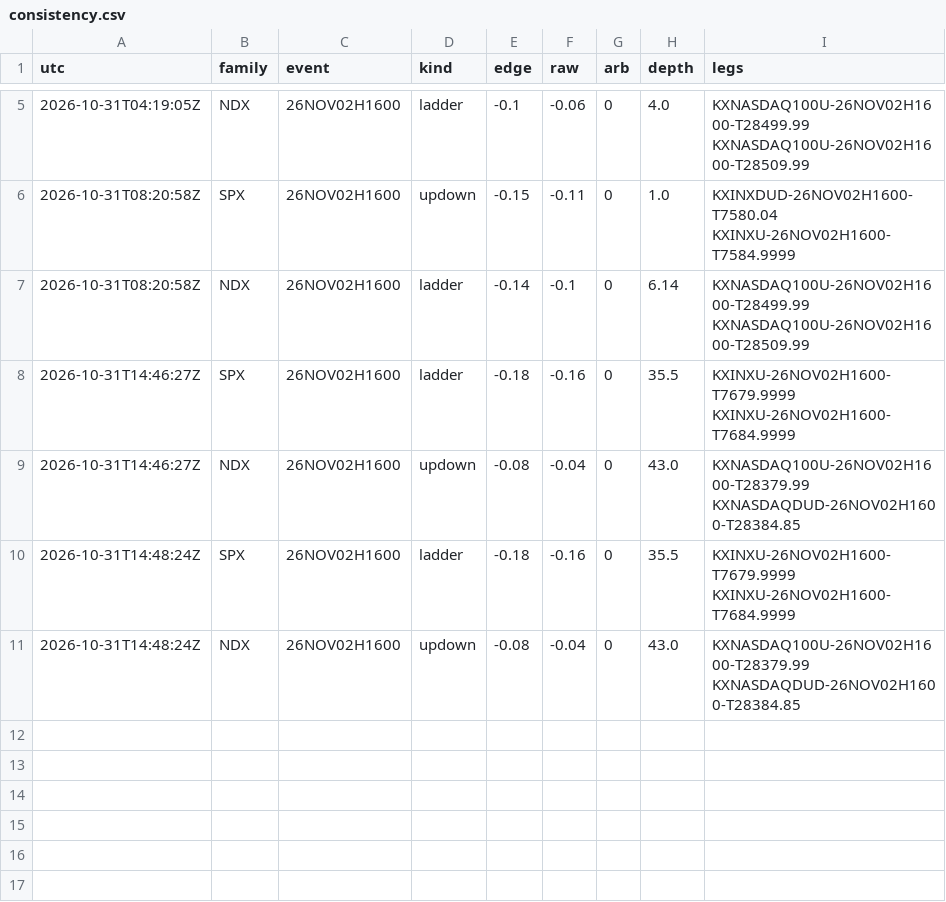
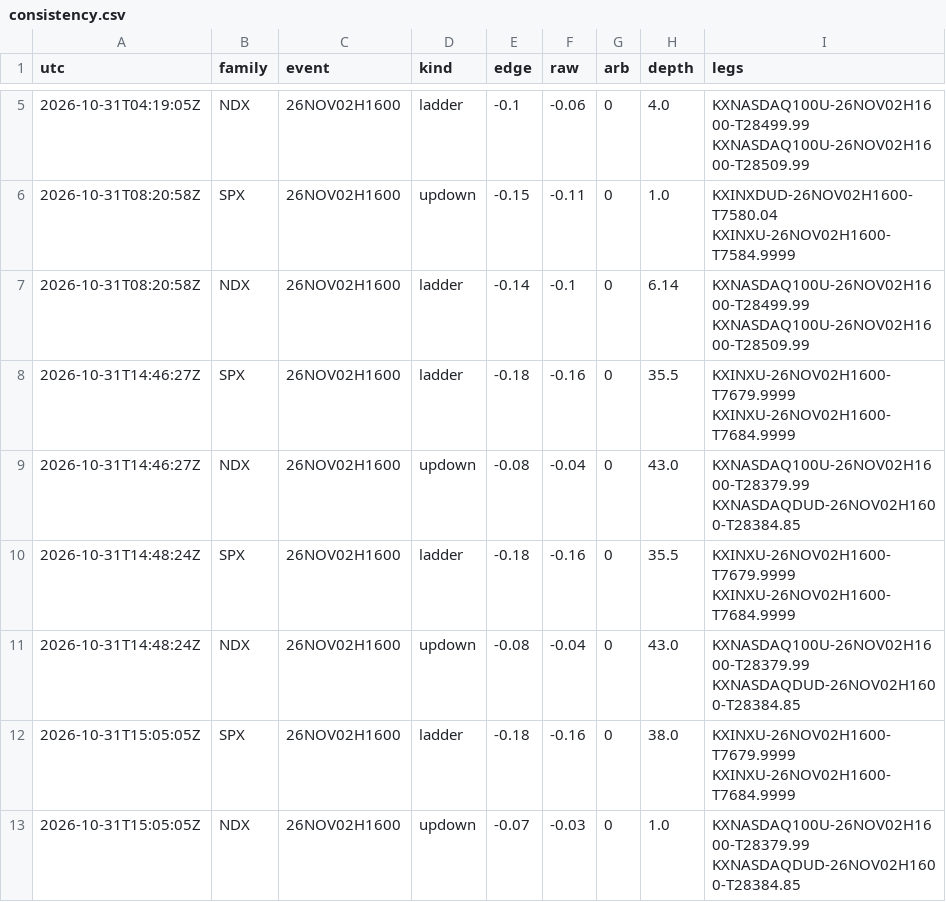
Before and after one commit to andyxing00888/kalshi-weather, a CSV file: paper/data/consistency.csv, drawn as a sheet; only a part is shown, gaps mark what is left out.

```diff
--- a/paper/data/consistency.csv
+++ b/paper/data/consistency.csv
@@ -11 +11,3 @@ utc,family,event,kind,edge,raw,arb,depth,legs
 2026-10-31T14:48:24Z,NDX,26NOV02H1600,updown,-0.08,-0.04,0,43.0,KXNASDAQ100U-26NOV02H1600-T28379.99 KXNASDAQDUD-26NOV02H1600-T28384.85
+2026-10-31T15:05:05Z,SPX,26NOV02H1600,ladder,-0.18,-0.16,0,38.0,KXINXU-26NOV02H1600-T7679.9999 KXINXU-26NOV02H1600-T7684.9999
+2026-10-31T15:05:05Z,NDX,26NOV02H1600,updown,-0.07,-0.03,0,1.0,KXNASDAQ100U-26NOV02H1600-T28379.99 KXNASDAQDUD-26NOV02H1600-T28384.85
```
Also changed, not shown: paper/data/lip_track.csv, 1 other file.
